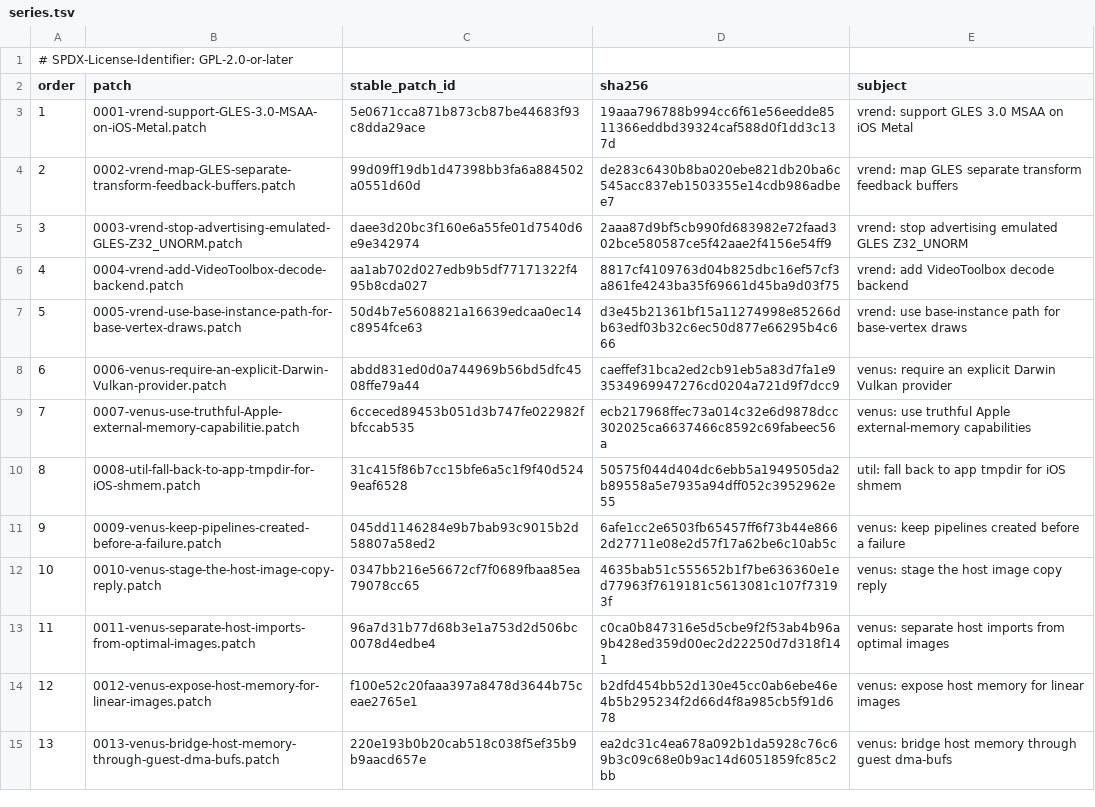
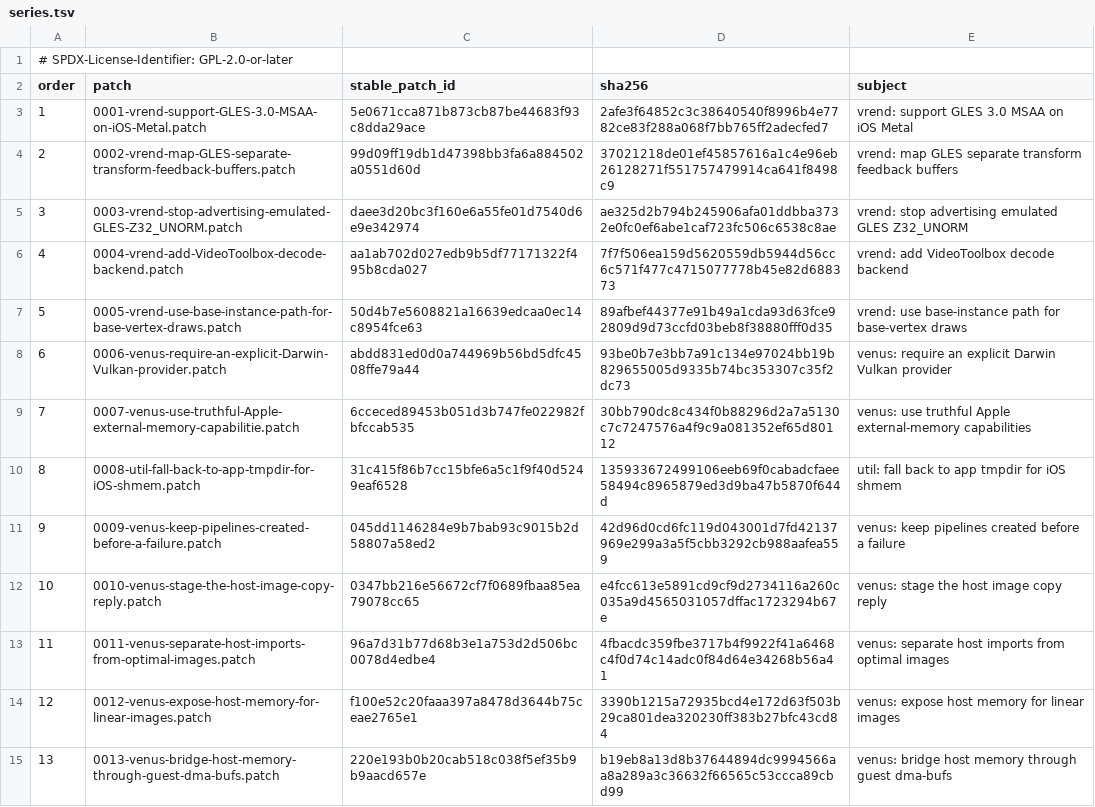
Before and after one commit to 1972nollus/Kernarium, a TSV file: dependencies/patches/utm-virglrenderer/series.tsv, drawn as a sheet; only a part is shown; the diff covers the shown part only.

```diff
--- a/dependencies/patches/utm-virglrenderer/series.tsv
+++ b/dependencies/patches/utm-virglrenderer/series.tsv
@@ -2,14 +2,14 @@
 order	patch	stable_patch_id	sha256	subject
-1	0001-vrend-support-GLES-3.0-MSAA-on-iOS-Metal.patch	5e0671cca871b873cb87be44683f93c8dda29ace	19aaa796788b994cc6f61e56eedde8511366eddbd39324caf588d0f1dd3c137d	vrend: support GLES 3.0 MSAA on iOS Metal
-2	0002-vrend-map-GLES-separate-transform-feedback-buffers.patch	99d09ff19db1d47398bb3fa6a884502a0551d60d	de283c6430b8ba020ebe821db20ba6c545acc837eb1503355e14cdb986adbee7	vrend: map GLES separate transform feedback buffers
-3	0003-vrend-stop-advertising-emulated-GLES-Z32_UNORM.patch	daee3d20bc3f160e6a55fe01d7540d6e9e342974	2aaa87d9bf5cb990fd683982e72faad302bce580587ce5f42aae2f4156e54ff9	vrend: stop advertising emulated GLES Z32_UNORM
-4	0004-vrend-add-VideoToolbox-decode-backend.patch	aa1ab702d027edb9b5df77171322f495b8cda027	8817cf4109763d04b825dbc16ef57cf3a861fe4243ba35f69661d45ba9d03f75	vrend: add VideoToolbox decode backend
-5	0005-vrend-use-base-instance-path-for-base-vertex-draws.patch	50d4b7e5608821a16639edcaa0ec14c8954fce63	d3e45b21361bf15a11274998e85266db63edf03b32c6ec50d877e66295b4c666	vrend: use base-instance path for base-vertex draws
-6	0006-venus-require-an-explicit-Darwin-Vulkan-provider.patch	abdd831ed0d0a744969b56bd5dfc4508ffe79a44	caeffef31bca2ed2cb91eb5a83d7fa1e93534969947276cd0204a721d9f7dcc9	venus: require an explicit Darwin Vulkan provider
-7	0007-venus-use-truthful-Apple-external-memory-capabilitie.patch	6cceced89453b051d3b747fe022982fbfccab535	ecb217968ffec73a014c32e6d9878dcc302025ca6637466c8592c69fabeec56a	venus: use truthful Apple external-memory capabilities
-8	0008-util-fall-back-to-app-tmpdir-for-iOS-shmem.patch	31c415f86b7cc15bfe6a5c1f9f40d5249eaf6528	50575f044d404dc6ebb5a1949505da2b89558a5e7935a94dff052c3952962e55	util: fall back to app tmpdir for iOS shmem
-9	0009-venus-keep-pipelines-created-before-a-failure.patch	045dd1146284e9b7bab93c9015b2d58807a58ed2	6afe1cc2e6503fb65457ff6f73b44e8662d27711e08e2d57f17a62be6c10ab5c	venus: keep pipelines created before a failure
-10	0010-venus-stage-the-host-image-copy-reply.patch	0347bb216e56672cf7f0689fbaa85ea79078cc65	4635bab51c555652b1f7be636360e1ed77963f7619181c5613081c107f73193f	venus: stage the host image copy reply
-11	0011-venus-separate-host-imports-from-optimal-images.patch	96a7d31b77d68b3e1a753d2d506bc0078d4edbe4	c0ca0b847316e5d5cbe9f2f53ab4b96a9b428ed359d00ec2d22250d7d318f141	venus: separate host imports from optimal images
-12	0012-venus-expose-host-memory-for-linear-images.patch	f100e52c20faaa397a8478d3644b75ceae2765e1	b2dfd454bb52d130e45cc0ab6ebe46e4b5b295234f2d66d4f8a985cb5f91d678	venus: expose host memory for linear images
-13	0013-venus-bridge-host-memory-through-guest-dma-bufs.patch	220e193b0b20cab518c038f5ef35b9b9aacd657e	ea2dc31c4ea678a092b1da5928c76c69b3c09c68e0b9ac14d6051859fc85c2bb	venus: bridge host memory through guest dma-bufs
+1	0001-vrend-support-GLES-3.0-MSAA-on-iOS-Metal.patch	5e0671cca871b873cb87be44683f93c8dda29ace	2afe3f64852c3c38640540f8996b4e7782ce83f288a068f7bb765ff2adecfed7	vrend: support GLES 3.0 MSAA on iOS Metal
+2	0002-vrend-map-GLES-separate-transform-feedback-buffers.patch	99d09ff19db1d47398bb3fa6a884502a0551d60d	37021218de01ef45857616a1c4e96eb26128271f551757479914ca641f8498c9	vrend: map GLES separate transform feedback buffers
+3	0003-vrend-stop-advertising-emulated-GLES-Z32_UNORM.patch	daee3d20bc3f160e6a55fe01d7540d6e9e342974	ae325d2b794b245906afa01ddbba3732e0fc0ef6abe1caf723fc506c6538c8ae	vrend: stop advertising emulated GLES Z32_UNORM
+4	0004-vrend-add-VideoToolbox-decode-backend.patch	aa1ab702d027edb9b5df77171322f495b8cda027	7f7f506ea159d5620559db5944d56cc6c571f477c4715077778b45e82d688373	vrend: add VideoToolbox decode backend
+5	0005-vrend-use-base-instance-path-for-base-vertex-draws.patch	50d4b7e5608821a16639edcaa0ec14c8954fce63	89afbef44377e91b49a1cda93d63fce92809d9d73ccfd03beb8f38880fff0d35	vrend: use base-instance path for base-vertex draws
+6	0006-venus-require-an-explicit-Darwin-Vulkan-provider.patch	abdd831ed0d0a744969b56bd5dfc4508ffe79a44	93be0b7e3bb7a91c134e97024bb19b829655005d9335b74bc353307c35f2dc73	venus: require an explicit Darwin Vulkan provider
+7	0007-venus-use-truthful-Apple-external-memory-capabilitie.patch	6cceced89453b051d3b747fe022982fbfccab535	30bb790dc8c434f0b88296d2a7a5130c7c7247576a4f9c9a081352ef65d80112	venus: use truthful Apple external-memory capabilities
+8	0008-util-fall-back-to-app-tmpdir-for-iOS-shmem.patch	31c415f86b7cc15bfe6a5c1f9f40d5249eaf6528	135933672499106eeb69f0cabadcfaee58494c8965879ed3d9ba47b5870f644d	util: fall back to app tmpdir for iOS shmem
+9	0009-venus-keep-pipelines-created-before-a-failure.patch	045dd1146284e9b7bab93c9015b2d58807a58ed2	42d96d0cd6fc119d043001d7fd42137969e299a3a5f5cbb3292cb988aafea559	venus: keep pipelines created before a failure
+10	0010-venus-stage-the-host-image-copy-reply.patch	0347bb216e56672cf7f0689fbaa85ea79078cc65	e4fcc613e5891cd9cf9d2734116a260c035a9d4565031057dffac1723294b67e	venus: stage the host image copy reply
+11	0011-venus-separate-host-imports-from-optimal-images.patch	96a7d31b77d68b3e1a753d2d506bc0078d4edbe4	4fbacdc359fbe3717b4f9922f41a6468c4f0d74c14adc0f84d64e34268b56a41	venus: separate host imports from optimal images
+12	0012-venus-expose-host-memory-for-linear-images.patch	f100e52c20faaa397a8478d3644b75ceae2765e1	3390b1215a72935bcd4e172d63f503b29ca801dea320230ff383b27bfc43cd84	venus: expose host memory for linear images
+13	0013-venus-bridge-host-memory-through-guest-dma-bufs.patch	220e193b0b20cab518c038f5ef35b9b9aacd657e	b19eb8a13d8b37644894dc9994566aa8a289a3c36632f66565c53ccca89cbd99	venus: bridge host memory through guest dma-bufs
```
Also changed, not shown: 1 added row and 18 edited cells elsewhere in this file, 32 other files.
